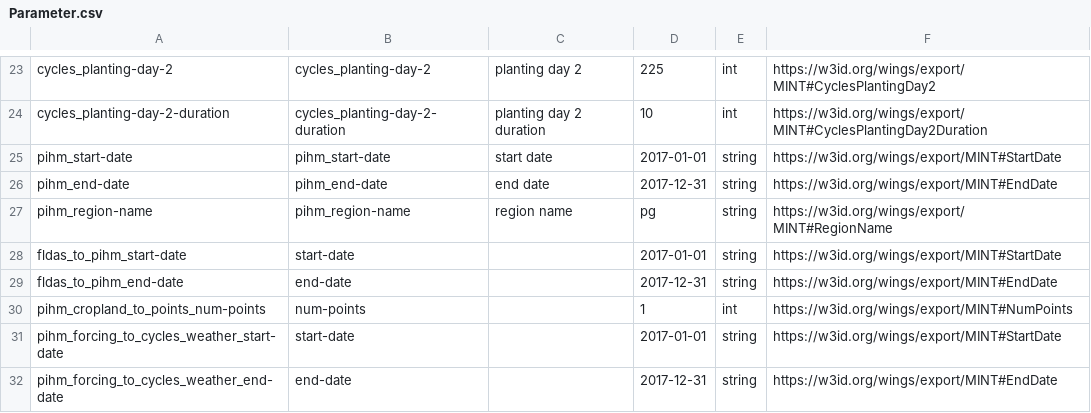
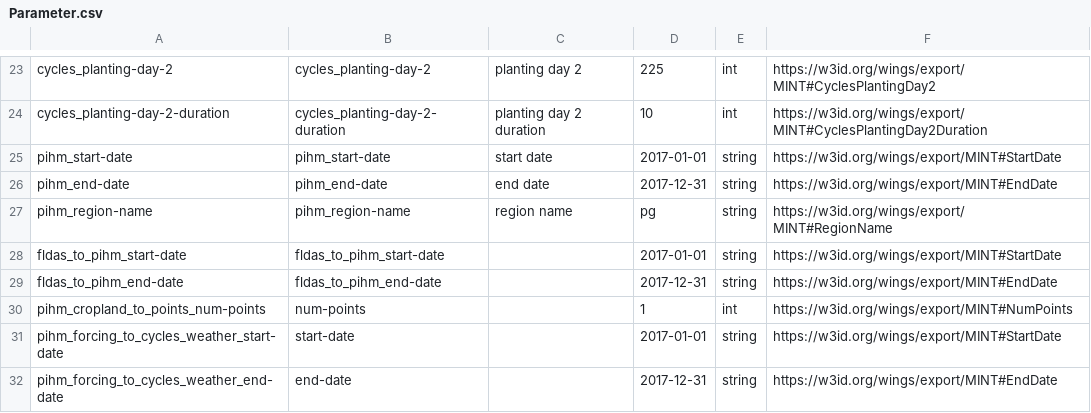
Before and after one commit to mintproject/Mint-ModelCatalog-Ontology, a CSV file: modelCatalog/instances/Parameter.csv, drawn as a sheet; only a part is shown, gaps mark what is left out.

Commit message:
Update Parameter.csv

```diff
--- a/modelCatalog/instances/Parameter.csv
+++ b/modelCatalog/instances/Parameter.csv
@@ -27,4 +27,4 @@ pihm_end-date,pihm_end-date,end date, 2017-12-31,string,https://w3id.org/wings/e
 pihm_region-name,pihm_region-name,region name,pg,string,https://w3id.org/wings/export/MINT#RegionName
-fldas_to_pihm_start-date,start-date,,2017-01-01,string,https://w3id.org/wings/export/MINT#StartDate
-fldas_to_pihm_end-date,end-date,, 2017-12-31,string,https://w3id.org/wings/export/MINT#EndDate
+fldas_to_pihm_start-date,fldas_to_pihm_start-date,,2017-01-01,string,https://w3id.org/wings/export/MINT#StartDate
+fldas_to_pihm_end-date,fldas_to_pihm_end-date,, 2017-12-31,string,https://w3id.org/wings/export/MINT#EndDate
 pihm_cropland_to_points_num-points,num-points,,1,int,https://w3id.org/wings/export/MINT#NumPoints
```
